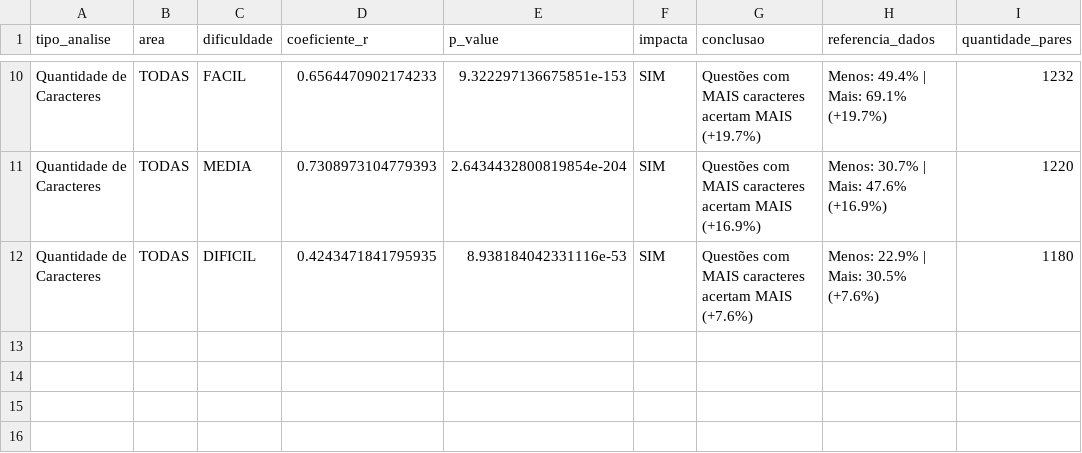
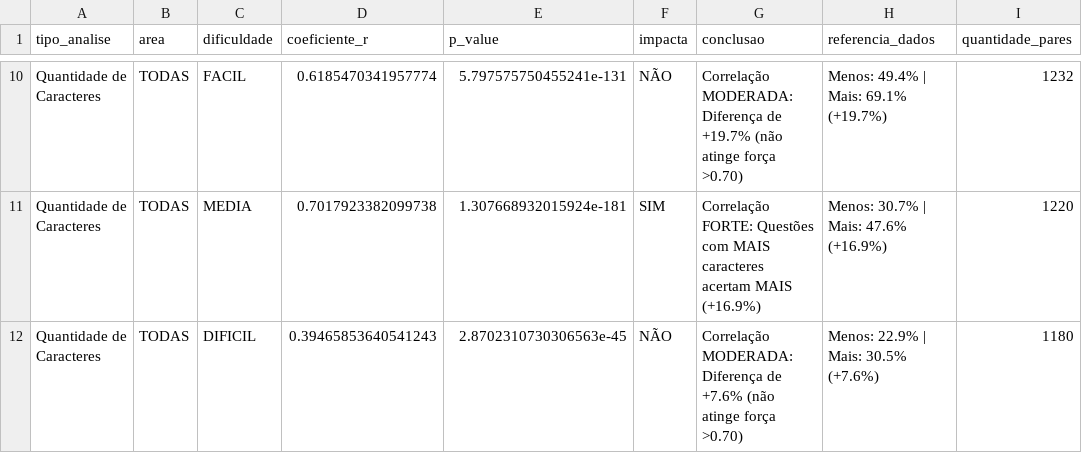
Before and after one commit to beatrizmanaia26/TCC-DesempenhoEnem, a CSV file: outputs/metricas/tempo/analise_impacto_desempenho.csv, drawn as a sheet; only a part is shown, gaps mark what is left out; the diff covers the shown part only; the diff names each change by its address in the sheet, - before the commit and + after, or states it on an @@ line.

```diff
--- a/outputs/metricas/tempo/analise_impacto_desempenho.csv
+++ b/outputs/metricas/tempo/analise_impacto_desempenho.csv
-D10 (coeficiente_r): 0.6564470902174233
+D10 (coeficiente_r): 0.6185470341957774
-E10 (p_value): 9.322297136675851e-153
+E10 (p_value): 5.797575750455241e-131
-F10 (impacta): SIM
+F10 (impacta): NÃO
-G10 (conclusao): Questões com MAIS caracteres acertam MAIS (+19.7%)
+G10 (conclusao): Correlação MODERADA: Diferença de +19.7% (não atinge força >0.70)
-D11 (coeficiente_r): 0.7308973104779393
+D11 (coeficiente_r): 0.7017923382099738
-E11 (p_value): 2.6434432800819854e-204
+E11 (p_value): 1.307668932015924e-181
-G11 (conclusao): Questões com…
+G11 (conclusao): Correlação FORTE: Questões com…
-D12 (coeficiente_r): 0.4243471841795935
+D12 (coeficiente_r): 0.39465853640541243
-E12 (p_value): 8.938184042331116e-53
+E12 (p_value): 2.8702310730306563e-45
-F12 (impacta): SIM
+F12 (impacta): NÃO
-G12 (conclusao): Questões com MAIS caracteres acertam MAIS (+7.6%)
+G12 (conclusao): Correlação MODERADA: Diferença de +7.6% (não atinge força >0.70)
```
Also changed, not shown: 34 edited cells elsewhere in this file, 1 other file.
